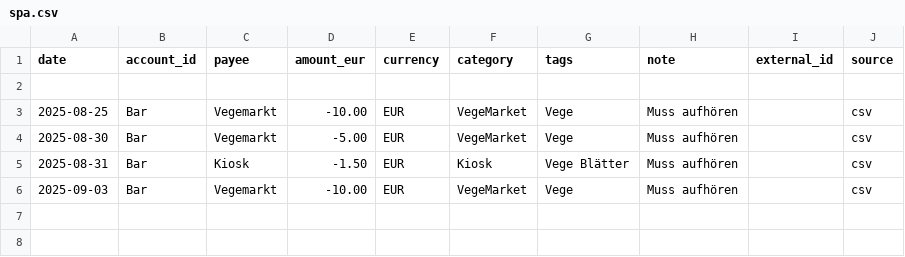
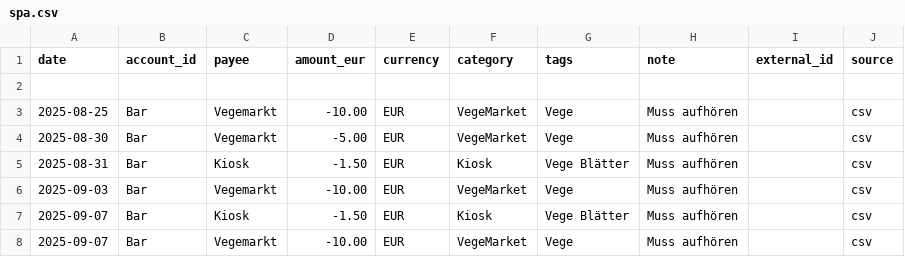
Before and after one commit to abdel0909/finanz-agent, a CSV file: data/inbox/spa.csv, drawn as a sheet; the diff names each change by its address in the sheet, - before the commit and + after, or states it on an @@ line.

Commit message:
Update spa.csv

```diff
--- a/data/inbox/spa.csv
+++ b/data/inbox/spa.csv
+row 7: 2025-09-07 | Bar | Kiosk | -1.50 | EUR | Kiosk | Vege Blätter | Muss aufhören |  | csv
+row 8: 2025-09-07 | Bar | Vegemarkt | -10.00 | EUR | VegeMarket | Vege | Muss aufhören |  | csv
```
